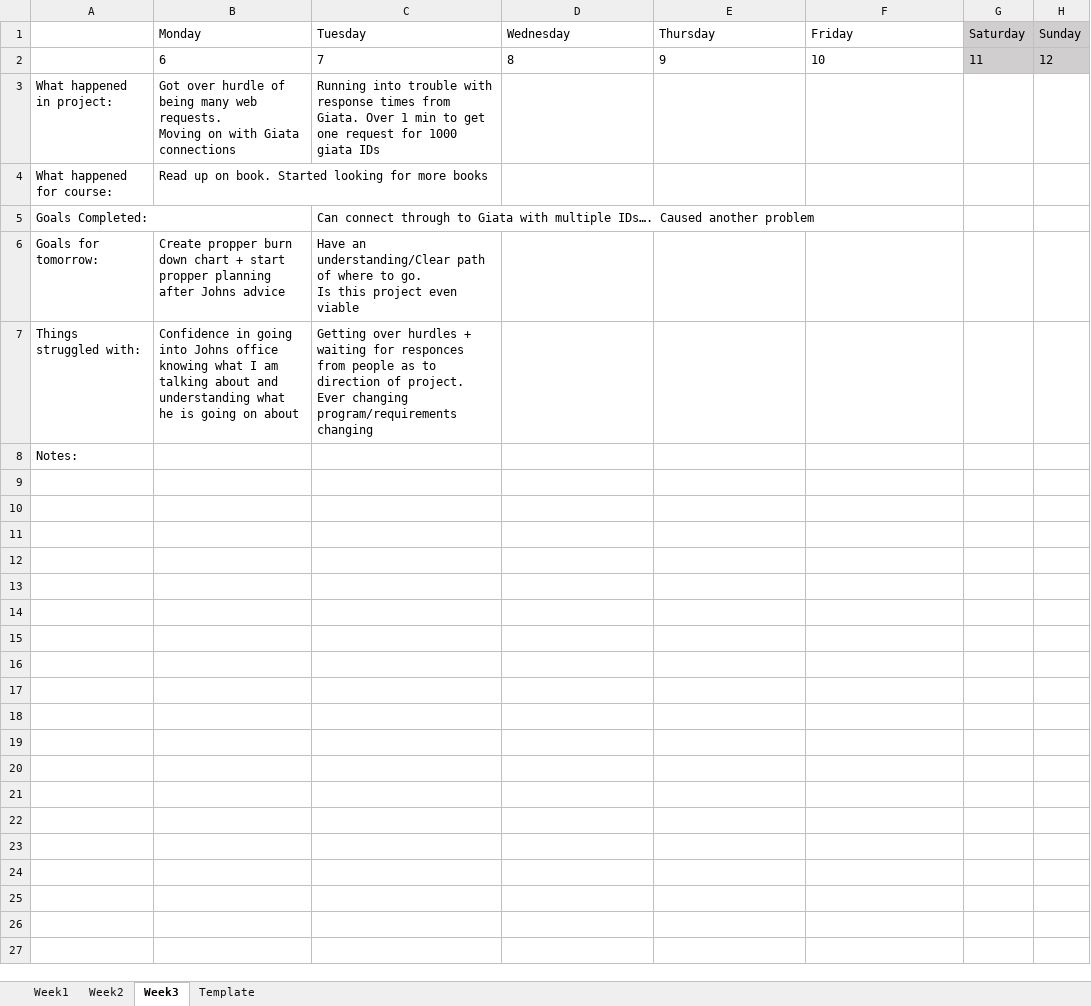
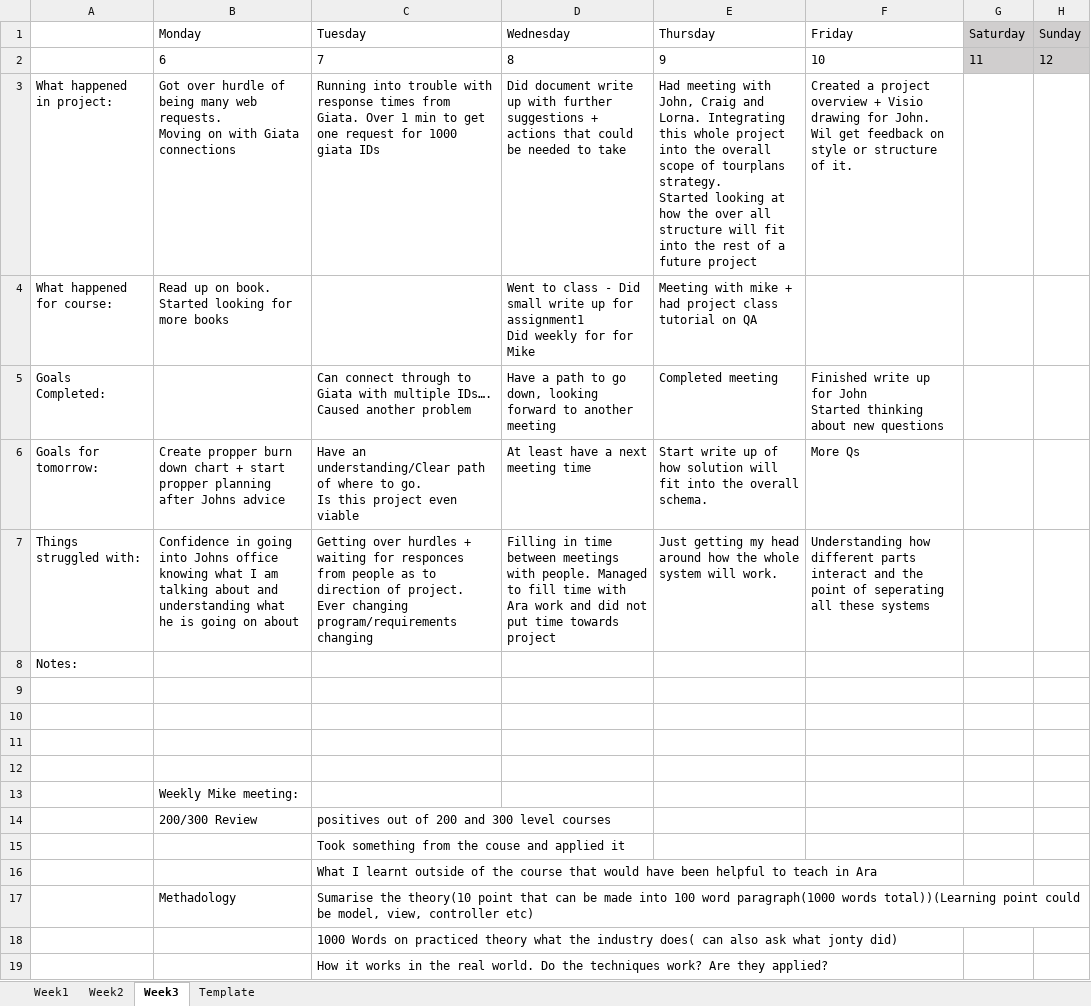
Before and after one commit to AlexTrumic/Project_GIATA, an Excel workbook: Diary.xlsx, sheet Week3, drawn as a sheet; values as stored, in another font and other column widths than the file's, no borders; ↵ is a line break in a cell; the diff names each change by its address in the sheet, - before the commit and + after, or states it on an @@ line.

```diff
--- a/Diary.xlsx (sheet Week3)
+++ b/Diary.xlsx (sheet Week3)
-D3 (Wednesday): (empty)
+D3 (Wednesday): Did document write up with further suggestions + actions that could be needed to take
-E3 (Thursday): (empty)
+E3 (Thursday): Had meeting with John, Craig and Lorna. Integrating this whole project into the overall scope of tourplans strategy. ↵ Started looking at how the over all structure will fit into the rest of a future project
-F3 (Friday): (empty)
+F3 (Friday): Created a project overview + Visio drawing for John. Wil get feedback on style or structure of it.
-D4 (Wednesday): (empty)
+D4 (Wednesday): Went to class - Did small write up for assignment1 ↵ Did weekly for for Mike
-E4 (Thursday): (empty)
+E4 (Thursday): Meeting with mike + had project class tutorial on QA
-D5 (Wednesday): (empty)
+D5 (Wednesday): Have a path to go down, looking forward to another meeting
-E5 (Thursday): (empty)
+E5 (Thursday): Completed meeting
-F5 (Friday): (empty)
+F5 (Friday): Finished write up for John ↵ Started thinking about new questions
-D6 (Wednesday): (empty)
+D6 (Wednesday): At least have a next meeting time
-E6 (Thursday): (empty)
+E6 (Thursday): Start write up of how solution will fit into the overall schema.
-F6 (Friday): (empty)
+F6 (Friday): More Qs
-D7 (Wednesday): (empty)
+D7 (Wednesday): Filling in time between meetings with people. Managed to fill time with Ara work and did not put time towards project
-E7 (Thursday): (empty)
+E7 (Thursday): Just getting my head around how the whole system will work.
-F7 (Friday): (empty)
+F7 (Friday): Understanding how different parts interact and the point of seperating all these systems
+row 9: (empty)
+row 10: (empty)
+row 11: (empty)
+row 12: (empty)
+row 13:  | Weekly Mike meeting:
+row 14:  | 200/300 Review | positives out of 200 and 300 level courses
+row 15:  |  | Took something from the couse and applied it
+row 16:  |  | What I learnt outside of the course that would have been helpful to teach in Ara
+row 17:  | Methadology | Sumarise the theory(10 point that can be made into 100 word paragraph(1000 words total))(Learning point could be model, view, controller etc)
+row 18:  |  | 1000 Words on practiced theory what the industry does( can also ask what jonty did)
+row 19:  |  | How it works in the real world. Do the techniques work? Are they applied?
```
Also changed, not shown: Schedule_WorkTime.xlsx, 9 other files.
